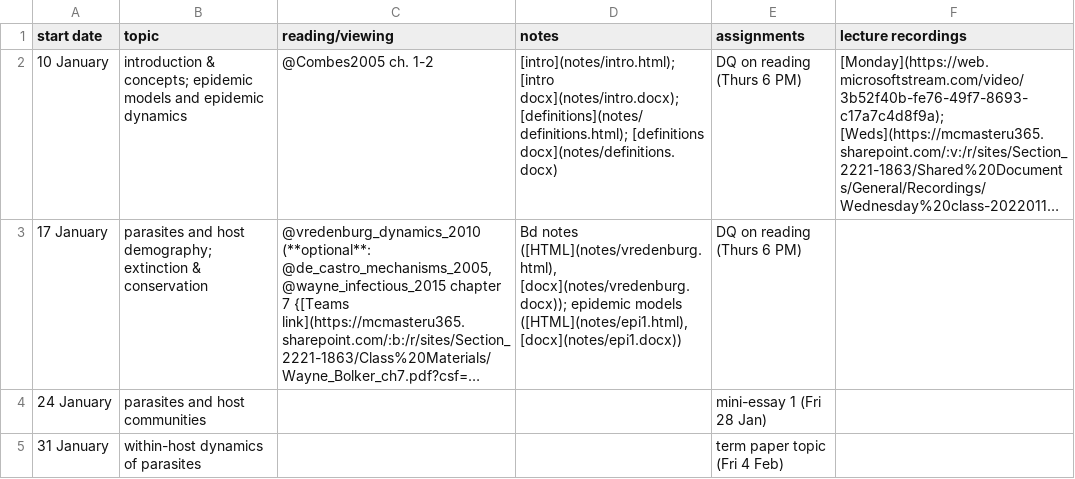
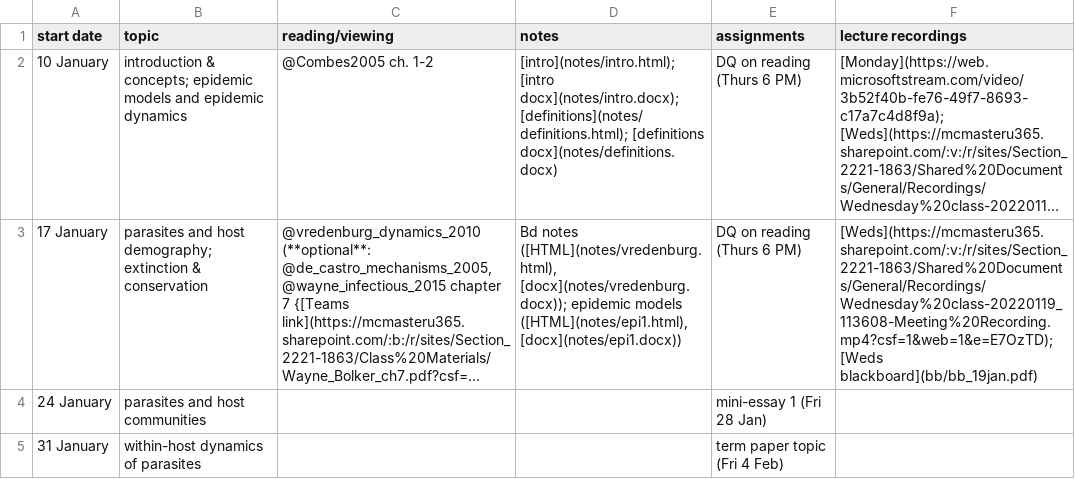
Before and after one commit to bbolker/bio4ae3, a CSV file: sched.csv, drawn as a sheet; only a part is shown; long unchanged cells end in …; the diff names each change by its address in the sheet, - before the commit and + after, or states it on an @@ line.

Commit message:
update assignments, recording links

```diff
--- a/sched.csv
+++ b/sched.csv
-F3 (lecture recordings): (empty)
+F3 (lecture recordings): [Weds](https://mcmasteru365.sharepoint.com/:v:/r/sites/Section_2221-1863/Shared%20Documents/General/Recordings/Wednesday%20class-20220119_113608-Meeting%20Recording.mp4?csf=1&web=1&e=E7OzTD); [Weds blackboard](bb/bb_19jan.pdf)
```
Also changed, not shown: 3 other files.
